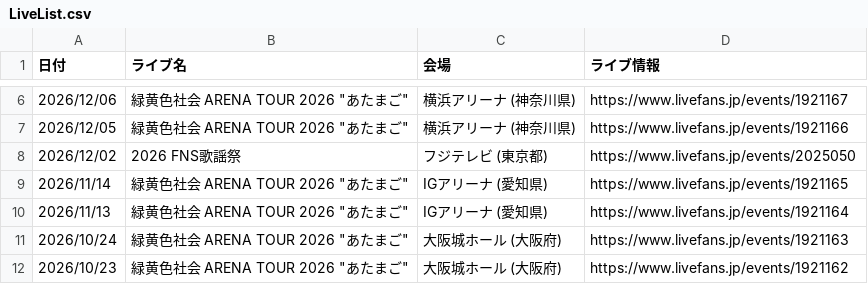
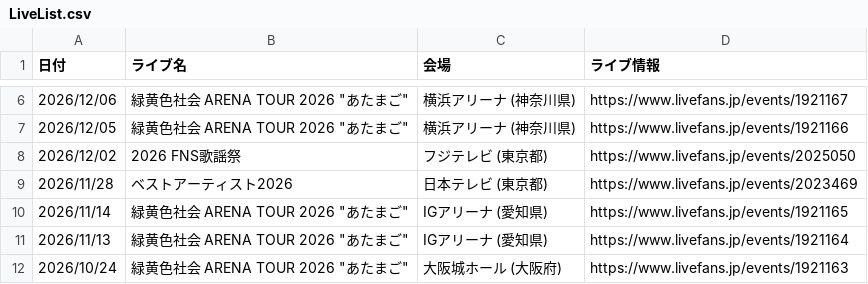
Before and after one commit to Kanato-M/ryokushaka-app, a CSV file: data/LiveList.csv, drawn as a sheet; only a part is shown, gaps mark what is left out; the shorter side is filled out with more unchanged rows; the diff names each change by its address in the sheet, - before the commit and + after, or states it on an @@ line.

```diff
--- a/data/LiveList.csv
+++ b/data/LiveList.csv
+row 9: 2026/11/28 | ベストアーティスト2026 | 日本テレビ (東京都) | https://www.livefans.jp/events/2023469
```
Also changed, not shown: data/Setlists.csv.
